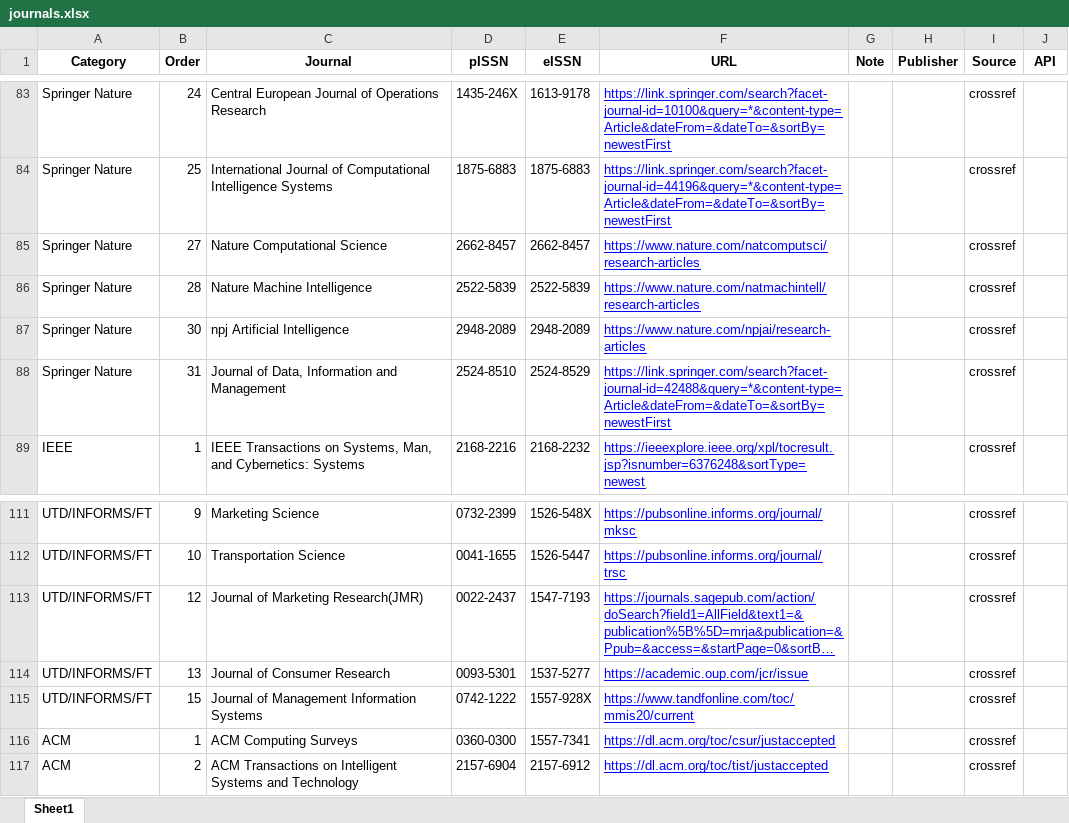
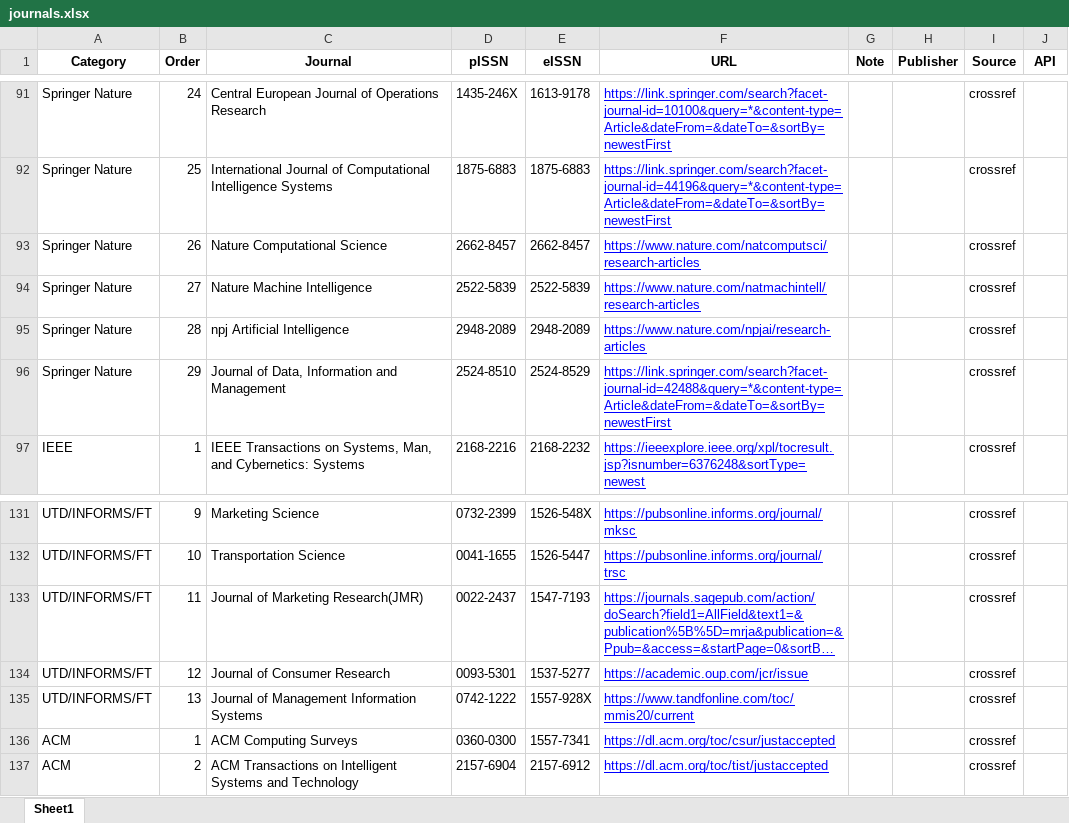
Before and after one commit to dm-dut/dm-dut.github.io, an Excel workbook: paper-monitor/config/journals.xlsx, sheet Sheet1, drawn as a sheet; only a part is shown, gaps mark what is left out; long unchanged cells end in …; values as stored, in another font and other column widths than the file's, no borders; addresses are those after the commit; the diff covers the shown part only; the diff names each change by its address in the sheet, - before the commit and + after, or states it on an @@ line.

```diff
--- a/paper-monitor/config/journals.xlsx (sheet Sheet1)
+++ b/paper-monitor/config/journals.xlsx (sheet Sheet1)
-B93 (Order): 27
+B93 (Order): 26
-B94 (Order): 28
+B94 (Order): 27
-B95 (Order): 30
+B95 (Order): 28
-B96 (Order): 31
+B96 (Order): 29
-B133 (Order): 12
+B133 (Order): 11
-B134 (Order): 13
+B134 (Order): 12
-B135 (Order): 15
+B135 (Order): 13
```
Also changed, not shown: 21 added rows and 24 edited cells elsewhere in this sheet.
